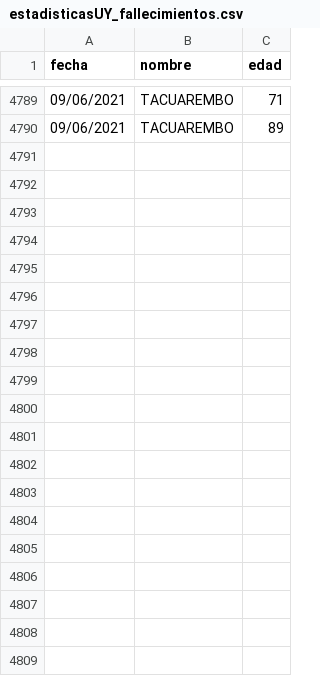
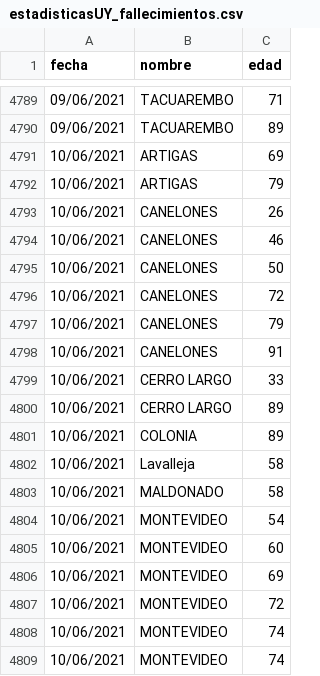
Before and after one commit to lscasso/covid, a CSV file: estadisticasUY_fallecimientos.csv, drawn as a sheet; only a part is shown, gaps mark what is left out; the diff covers the shown part only; the diff names each change by its address in the sheet, - before the commit and + after, or states it on an @@ line.

Commit message:
update 10/06/2021

```diff
--- a/estadisticasUY_fallecimientos.csv
+++ b/estadisticasUY_fallecimientos.csv
+row 4791: 10/06/2021 | ARTIGAS | 69
+row 4792: 10/06/2021 | ARTIGAS | 79
+row 4793: 10/06/2021 | CANELONES | 26
+row 4794: 10/06/2021 | CANELONES | 46
+row 4795: 10/06/2021 | CANELONES | 50
+row 4796: 10/06/2021 | CANELONES | 72
+row 4797: 10/06/2021 | CANELONES | 79
+row 4798: 10/06/2021 | CANELONES | 91
+row 4799: 10/06/2021 | CERRO LARGO | 33
+row 4800: 10/06/2021 | CERRO LARGO | 89
+row 4801: 10/06/2021 | COLONIA | 89
+row 4802: 10/06/2021 | Lavalleja | 58
+row 4803: 10/06/2021 | MALDONADO | 58
+row 4804: 10/06/2021 | MONTEVIDEO | 54
+row 4805: 10/06/2021 | MONTEVIDEO | 60
+row 4806: 10/06/2021 | MONTEVIDEO | 69
+row 4807: 10/06/2021 | MONTEVIDEO | 72
+row 4808: 10/06/2021 | MONTEVIDEO | 74
+row 4809: 10/06/2021 | MONTEVIDEO | 74
```
Also changed, not shown: 28 added rows elsewhere in this file.
